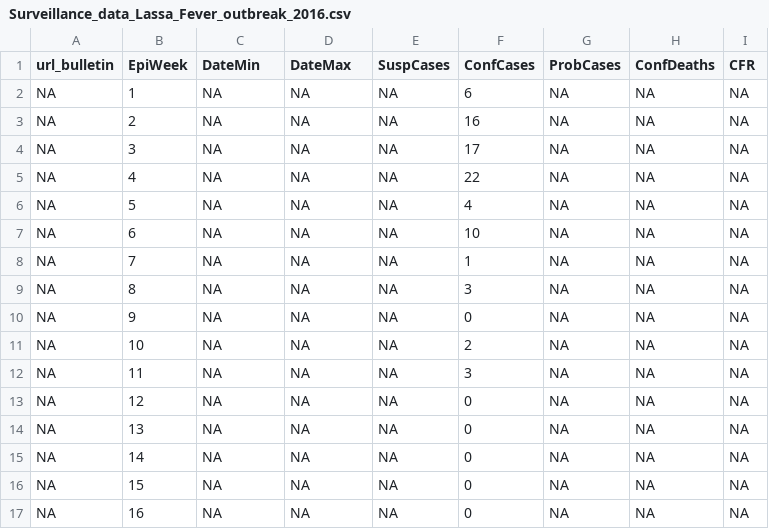
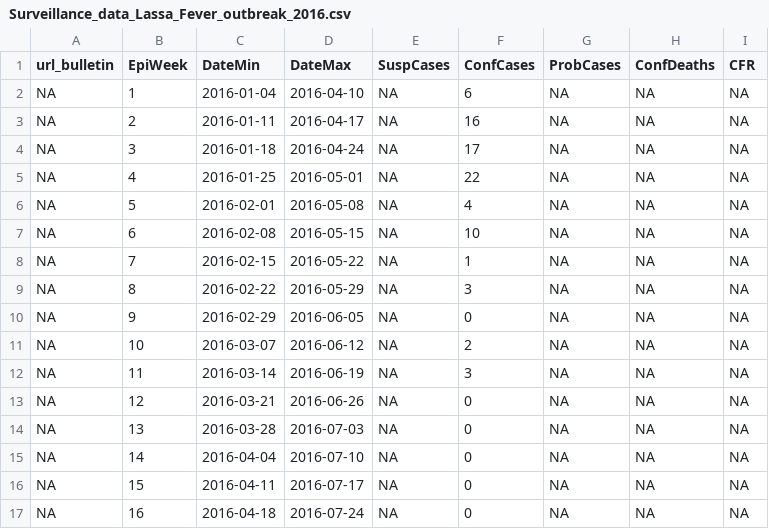
Before and after one commit to fbranda/lassa-fever, a CSV file: surveillance/2016/Surveillance_data_Lassa_Fever_outbreak_2016.csv, drawn as a sheet; only a part is shown; the diff covers the shown part only.

```diff
--- a/surveillance/2016/Surveillance_data_Lassa_Fever_outbreak_2016.csv
+++ b/surveillance/2016/Surveillance_data_Lassa_Fever_outbreak_2016.csv
@@ -1,17 +1,17 @@
 "url_bulletin","EpiWeek","DateMin","DateMax","SuspCases","ConfCases","ProbCases","ConfDeaths","CFR"
-NA,1,NA,NA,NA,6,NA,NA,NA
-NA,2,NA,NA,NA,16,NA,NA,NA
-NA,3,NA,NA,NA,17,NA,NA,NA
-NA,4,NA,NA,NA,22,NA,NA,NA
-NA,5,NA,NA,NA,4,NA,NA,NA
-NA,6,NA,NA,NA,10,NA,NA,NA
-NA,7,NA,NA,NA,1,NA,NA,NA
-NA,8,NA,NA,NA,3,NA,NA,NA
-NA,9,NA,NA,NA,0,NA,NA,NA
-NA,10,NA,NA,NA,2,NA,NA,NA
-NA,11,NA,NA,NA,3,NA,NA,NA
-NA,12,NA,NA,NA,0,NA,NA,NA
-NA,13,NA,NA,NA,0,NA,NA,NA
-NA,14,NA,NA,NA,0,NA,NA,NA
-NA,15,NA,NA,NA,0,NA,NA,NA
-NA,16,NA,NA,NA,0,NA,NA,NA
+NA,1,2016-01-04,2016-04-10,NA,6,NA,NA,NA
+NA,2,2016-01-11,2016-04-17,NA,16,NA,NA,NA
+NA,3,2016-01-18,2016-04-24,NA,17,NA,NA,NA
+NA,4,2016-01-25,2016-05-01,NA,22,NA,NA,NA
+NA,5,2016-02-01,2016-05-08,NA,4,NA,NA,NA
+NA,6,2016-02-08,2016-05-15,NA,10,NA,NA,NA
+NA,7,2016-02-15,2016-05-22,NA,1,NA,NA,NA
+NA,8,2016-02-22,2016-05-29,NA,3,NA,NA,NA
+NA,9,2016-02-29,2016-06-05,NA,0,NA,NA,NA
+NA,10,2016-03-07,2016-06-12,NA,2,NA,NA,NA
+NA,11,2016-03-14,2016-06-19,NA,3,NA,NA,NA
+NA,12,2016-03-21,2016-06-26,NA,0,NA,NA,NA
+NA,13,2016-03-28,2016-07-03,NA,0,NA,NA,NA
+NA,14,2016-04-04,2016-07-10,NA,0,NA,NA,NA
+NA,15,2016-04-11,2016-07-17,NA,0,NA,NA,NA
+NA,16,2016-04-18,2016-07-24,NA,0,NA,NA,NA
```
Also changed, not shown: 74 edited cells elsewhere in this file, surveillance/2016/Surveillance_data_Lassa_Fever_outbreak_2016_by_lga.csv, surveillance/2016/Surveillance_data_Lassa_Fever_outbreak_2016_by_sex.csv, 1 other file.
